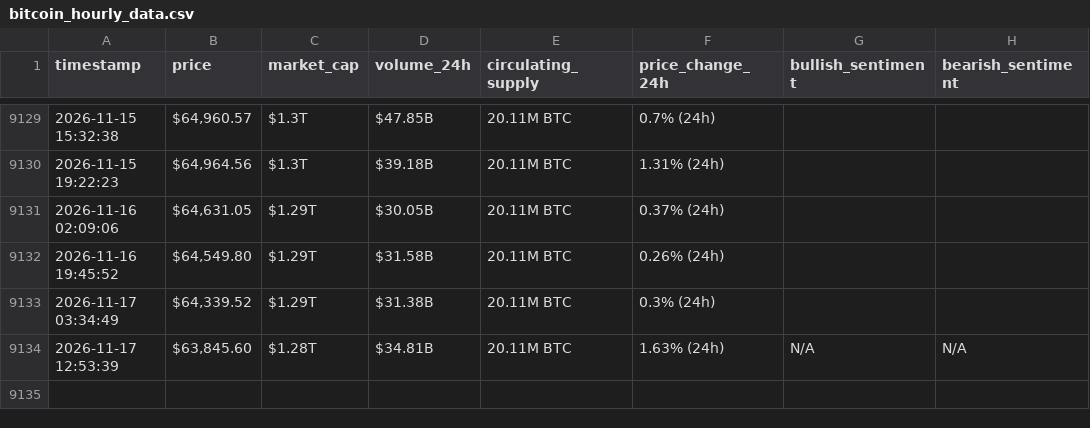
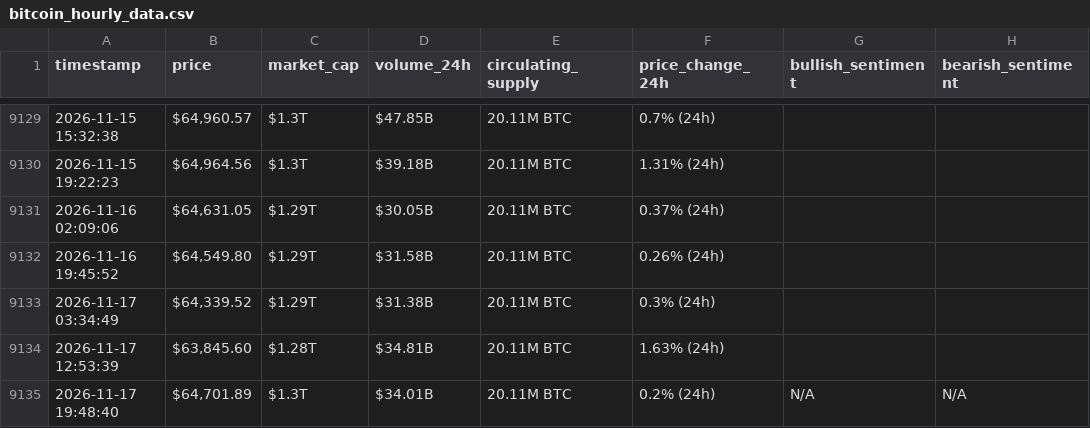
Before and after one commit to Baraa-Baba/bitcon-scrapper, a CSV file: bitcoin_hourly_data.csv, drawn as a sheet; only a part is shown, gaps mark what is left out.

```diff
--- a/bitcoin_hourly_data.csv
+++ b/bitcoin_hourly_data.csv
@@ -9133,2 +9133,3 @@ timestamp,price,market_cap,volume_24h,circulating_supply,price_change_24h,bullis
 2026-11-17 03:34:49,"$64,339.52",$1.29T,$31.38B,20.11M BTC,0.3% (24h),,
-2026-11-17 12:53:39,"$63,845.60",$1.28T,$34.81B,20.11M BTC,1.63% (24h),N/A,N/A
+2026-11-17 12:53:39,"$63,845.60",$1.28T,$34.81B,20.11M BTC,1.63% (24h),,
+2026-11-17 19:48:40,"$64,701.89",$1.3T,$34.01B,20.11M BTC,0.2% (24h),N/A,N/A
```
